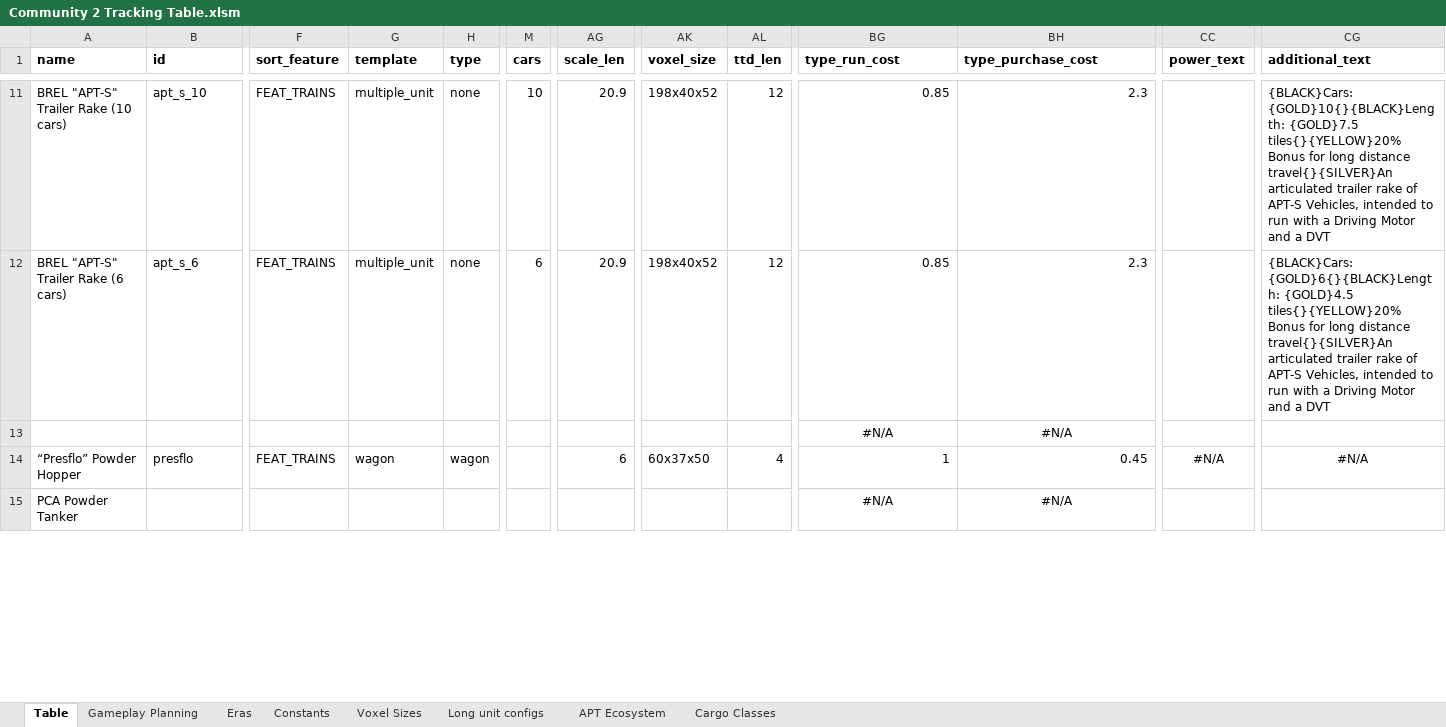
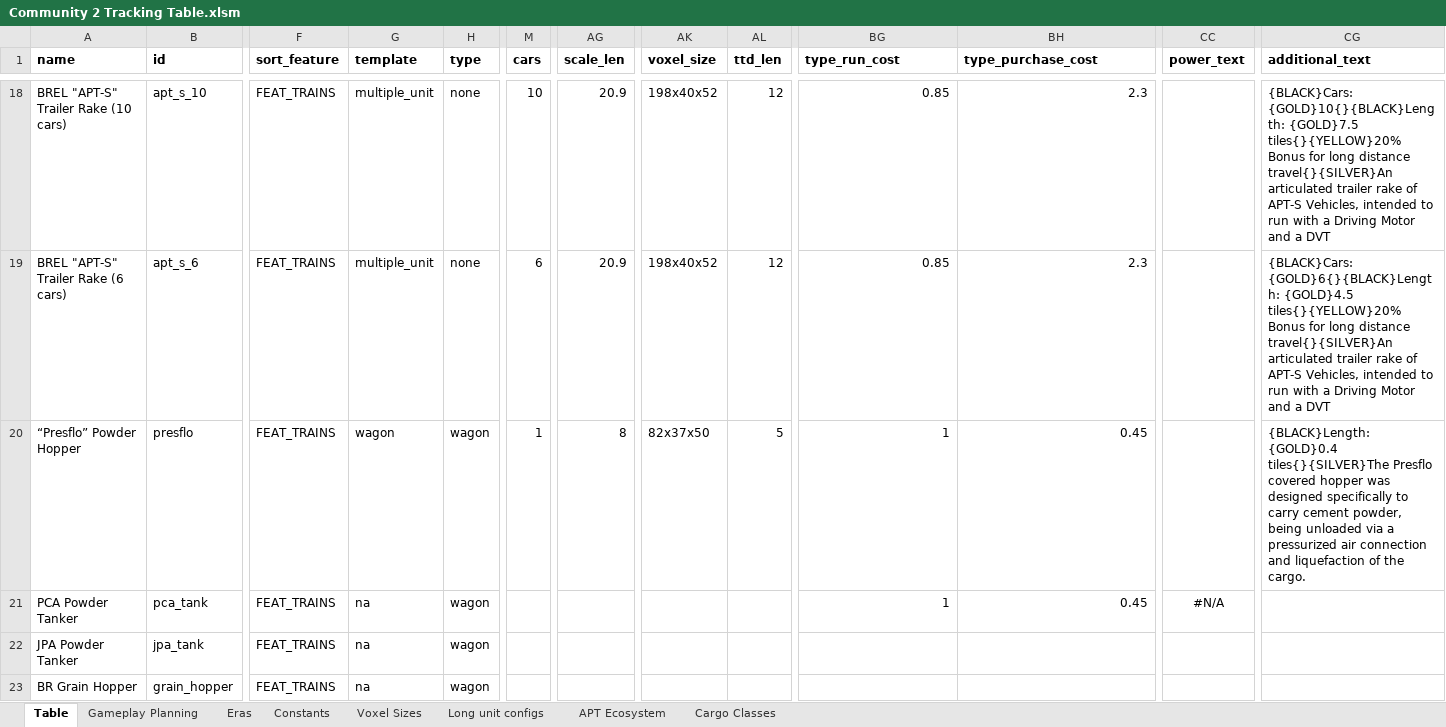
Before and after one commit to WolfieFox/timberwolfs_trains, an Excel workbook: Community 2 Tracking Table.xlsm, sheet Table, drawn as a sheet; only a part is shown, gaps mark what is left out; values as stored, in another font and other column widths than the file's, no borders; charts and pictures not drawn; removed rows and columns are numbered as before the commit, all else as after; rows hold the shown columns only; the diff covers the shown part only; the diff names each change by its address in the sheet, - before the commit and + after, or states it on an @@ line.

Commit message:
Added 205, 201, 4CEP, MLV, GLV Tweaks to the presflo art but I need to fix it so there's more of a gap between vehicles.

```diff
--- a/Community 2 Tracking Table.xlsm (sheet Table)
+++ b/Community 2 Tracking Table.xlsm (sheet Table)
-row 13:  |  |  |  |  |  |  |  |  | #N/A | #N/A
-M20 (cars): (empty)
+M20 (cars): 1
-AG20 (scale_len): 6
+AG20 (scale_len): 8
-AK20 (voxel_size): 60x37x50
+AK20 (voxel_size): 82x37x50
-AL20 (ttd_len): 4
+AL20 (ttd_len): 5
-CC20 (power_text): #N/A
+CC20 (power_text): (empty)
-CG20 (additional_text): #N/A
+CG20 (additional_text): {BLACK}Length: {GOLD}0.4 tiles{}{SILVER}The Presflo covered hopper was designed specifically to carry cement powder, being unloaded via a pressurized air connection and liquefaction of the cargo.
-CG20 alignment: center
+CG20 alignment: left
-B21 (id): (empty)
+B21 (id): pca_tank
-F21 (sort_feature): (empty)
+F21 (sort_feature): FEAT_TRAINS
-G21 (template): (empty)
+G21 (template): na
-H21 (type): (empty)
+H21 (type): wagon
-BG21 (type_run_cost): #N/A
+BG21 (type_run_cost): 1
-BG21:BH21 alignment: center
+BG21:BH21 alignment: right
-BH21 (type_purchase_cost): #N/A
+BH21 (type_purchase_cost): 0.45
-CC21 (power_text): (empty)
+CC21 (power_text): #N/A
+row 22: JPA Powder Tanker | jpa_tank | FEAT_TRAINS | na | wagon
+row 23: BR Grain Hopper | grain_hopper | FEAT_TRAINS | na | wagon
```
Also changed, not shown: 7 added rows, 35 edited cells and cell formats elsewhere in this sheet, sheet Constants, formulas that keep their value, 18 other files.
